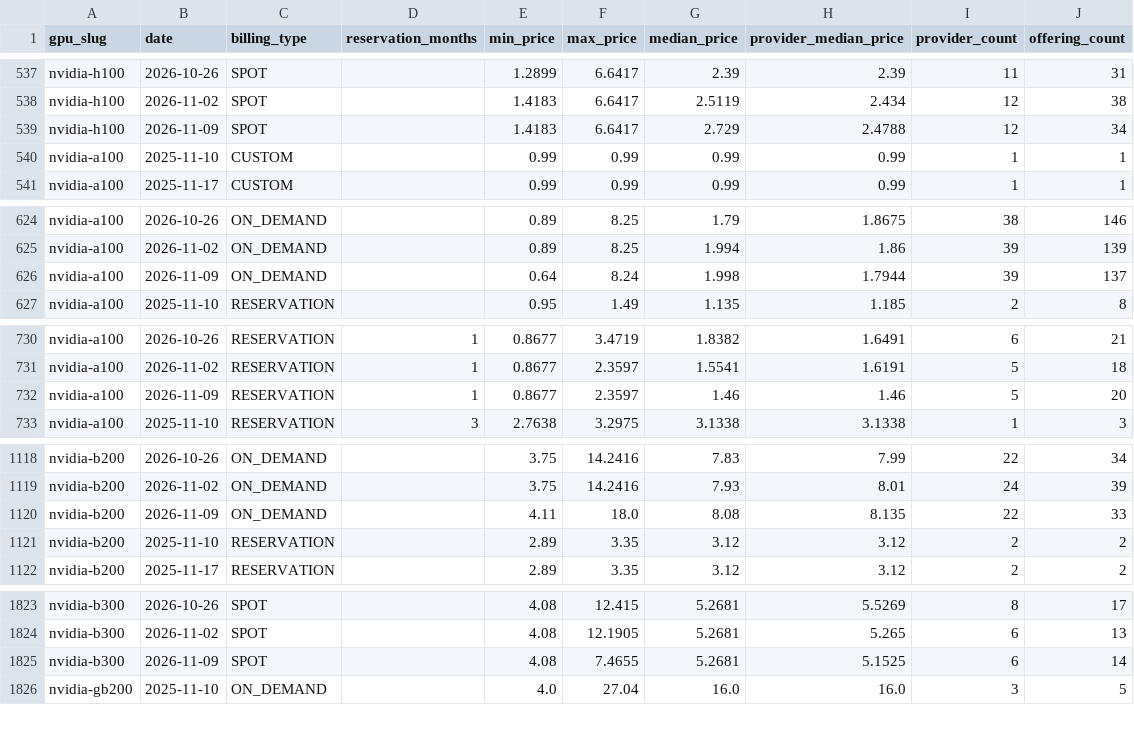
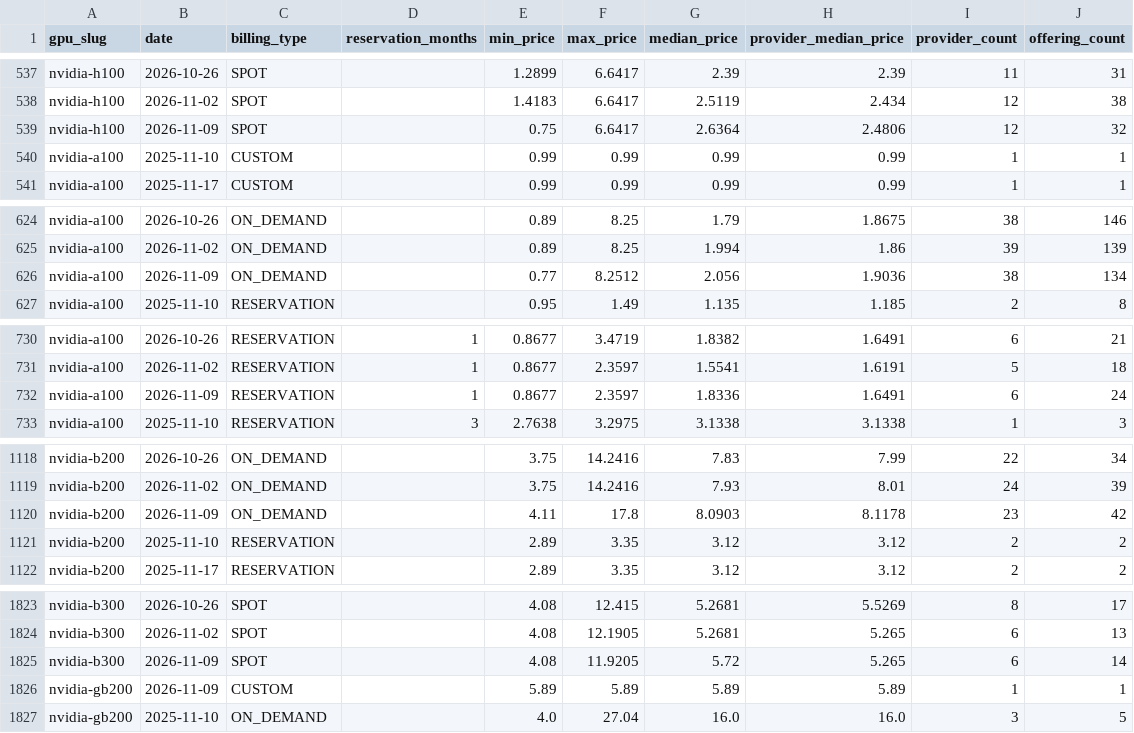
Before and after one commit to royyiyangliu/datatracker, a CSV file: data/gpu/getdeploying_weekly.csv, drawn as a sheet; only a part is shown, gaps mark what is left out; the diff covers the shown part only.

```diff
--- a/data/gpu/getdeploying_weekly.csv
+++ b/data/gpu/getdeploying_weekly.csv
@@ -538,3 +538,3 @@ nvidia-h100,2026-10-26,SPOT,,1.2899,6.6417,2.39,2.39,11,31
 nvidia-h100,2026-11-02,SPOT,,1.4183,6.6417,2.5119,2.434,12,38
-nvidia-h100,2026-11-09,SPOT,,1.4183,6.6417,2.729,2.4788,12,34
+nvidia-h100,2026-11-09,SPOT,,0.75,6.6417,2.6364,2.4806,12,32
 nvidia-a100,2025-11-10,CUSTOM,,0.99,0.99,0.99,0.99,1,1
@@ -625,3 +625,3 @@ nvidia-a100,2026-10-26,ON_DEMAND,,0.89,8.25,1.79,1.8675,38,146
 nvidia-a100,2026-11-02,ON_DEMAND,,0.89,8.25,1.994,1.86,39,139
-nvidia-a100,2026-11-09,ON_DEMAND,,0.64,8.24,1.998,1.7944,39,137
+nvidia-a100,2026-11-09,ON_DEMAND,,0.77,8.2512,2.056,1.9036,38,134
 nvidia-a100,2025-11-10,RESERVATION,,0.95,1.49,1.135,1.185,2,8
@@ -731,3 +731,3 @@ nvidia-a100,2026-10-26,RESERVATION,1,0.8677,3.4719,1.8382,1.6491,6,21
 nvidia-a100,2026-11-02,RESERVATION,1,0.8677,2.3597,1.5541,1.6191,5,18
-nvidia-a100,2026-11-09,RESERVATION,1,0.8677,2.3597,1.46,1.46,5,20
+nvidia-a100,2026-11-09,RESERVATION,1,0.8677,2.3597,1.8336,1.6491,6,24
 nvidia-a100,2025-11-10,RESERVATION,3,2.7638,3.2975,3.1338,3.1338,1,3
@@ -1119,3 +1119,3 @@ nvidia-b200,2026-10-26,ON_DEMAND,,3.75,14.2416,7.83,7.99,22,34
 nvidia-b200,2026-11-02,ON_DEMAND,,3.75,14.2416,7.93,8.01,24,39
-nvidia-b200,2026-11-09,ON_DEMAND,,4.11,18.0,8.08,8.135,22,33
+nvidia-b200,2026-11-09,ON_DEMAND,,4.11,17.8,8.0903,8.1178,23,42
 nvidia-b200,2025-11-10,RESERVATION,,2.89,3.35,3.12,3.12,2,2
@@ -1824,3 +1824,4 @@ nvidia-b300,2026-10-26,SPOT,,4.08,12.415,5.2681,5.5269,8,17
 nvidia-b300,2026-11-02,SPOT,,4.08,12.1905,5.2681,5.265,6,13
-nvidia-b300,2026-11-09,SPOT,,4.08,7.4655,5.2681,5.1525,6,14
+nvidia-b300,2026-11-09,SPOT,,4.08,11.9205,5.72,5.265,6,14
+nvidia-gb200,2026-11-09,CUSTOM,,5.89,5.89,5.89,5.89,1,1
 nvidia-gb200,2025-11-10,ON_DEMAND,,4.0,27.04,16.0,16.0,3,5
```
Also changed, not shown: 63 edited cells elsewhere in this file, 1 other file.
